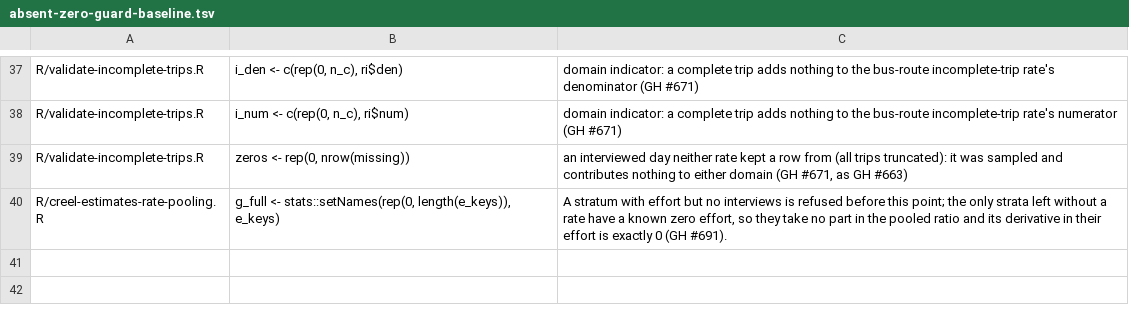
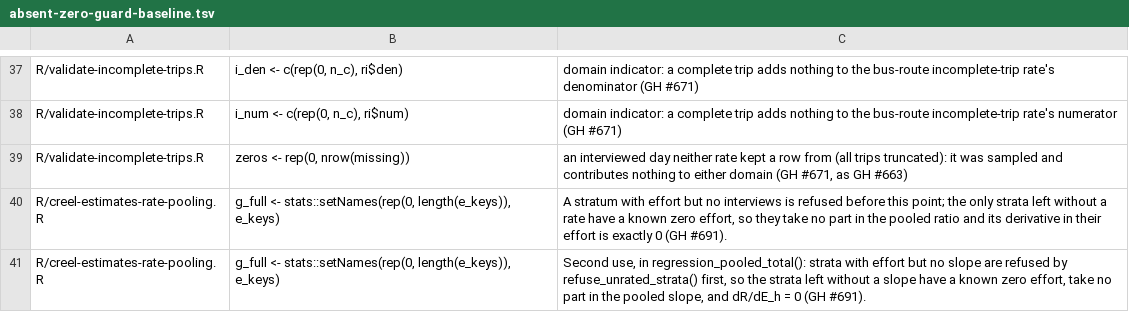
Before and after one commit to chrischizinski/tidycreel, a TSV file: scripts/absent-zero-guard-baseline.tsv, drawn as a sheet; only a part is shown, gaps mark what is left out.

Commit message:
fix!: species, sectioned, regression and bus-route rates weighted by stratum effort (#691 part 3) (#700)
Every rate route pooled across strata now combines strata as sum_h E_h R_h / sum_h E_h:

- species rates weight as the standard route does, so they sum to the overall rate again;
- a section's rate is weighted by that section's own effort per stratum;
- regression: each stratum's slope combined by effort, with the slopes' and the effort's variance; refused when grouped by a non-stratum column, or when a stratum's slope or effort is unknown;
- bus-route/ice: each stratum's days weighted N_h / n_h from the register of sampled days (worked empty days as zeros); refused without the register, for a stratum the trip filter emptied, and a one-day stratum by name.

compare_cpue_estimators() compares the weighted estimators. Rate groups (#389) keep unweighted pooling (#697). Test generators declare a register through creel_design(sampled =).

Part 3 of 3; closes #691.

```diff
--- a/scripts/absent-zero-guard-baseline.tsv
+++ b/scripts/absent-zero-guard-baseline.tsv
@@ -40 +40,2 @@ R/validate-incomplete-trips.R	zeros <- rep(0, nrow(missing))	an interviewed day
 R/creel-estimates-rate-pooling.R	g_full <- stats::setNames(rep(0, length(e_keys)), e_keys)	A stratum with effort but no interviews is refused before this point; the only strata left without a rate have a known zero effort, so they take no part in the pooled ratio and its derivative in their effort is exactly 0 (GH #691).
+R/creel-estimates-rate-pooling.R	g_full <- stats::setNames(rep(0, length(e_keys)), e_keys)	Second use, in regression_pooled_total(): strata with effort but no slope are refused by refuse_unrated_strata() first, so the strata left without a slope have a known zero effort, take no part in the pooled slope, and dR/dE_h = 0 (GH #691).
```
Also changed, not shown: 27 other files.
